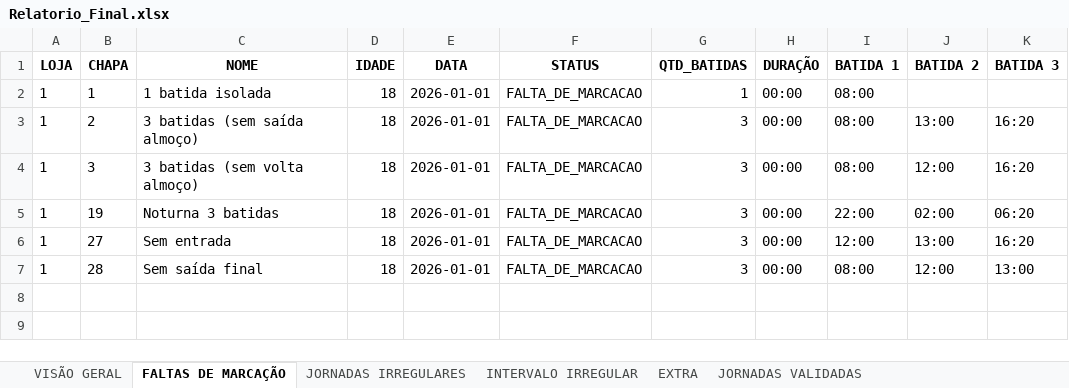
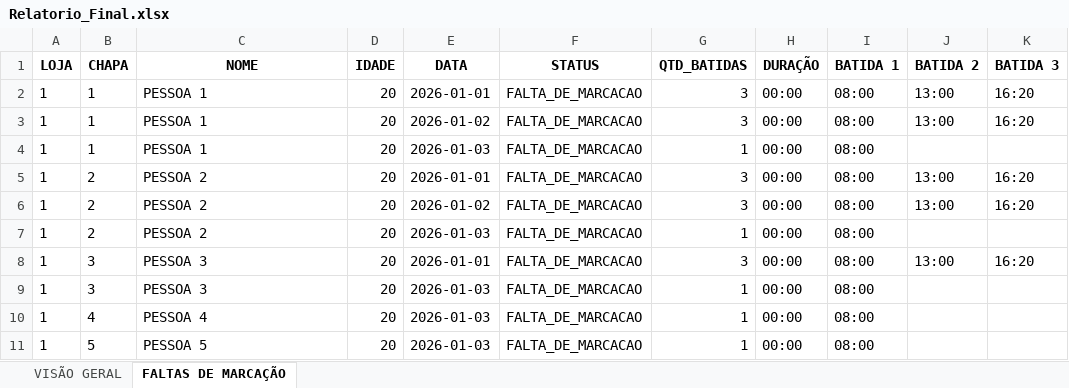
Before and after one commit to Mrluizgustavo/TEMPUS, an Excel workbook: data/output/Relatorio_Final.xlsx, sheet FALTAS DE MARCAÇÃO, drawn as a sheet; values as stored, in another font and other column widths than the file's, no borders; addresses are those after the commit; the diff names each change by its address in the sheet, - before the commit and + after, or states it on an @@ line.

```diff
--- a/data/output/Relatorio_Final.xlsx (sheet FALTAS DE MARCAÇÃO)
+++ b/data/output/Relatorio_Final.xlsx (sheet FALTAS DE MARCAÇÃO)
-sheet tab: JORNADAS IRREGULARES
-sheet tab: INTERVALO IRREGULAR
-sheet tab: EXTRA
-sheet tab: JORNADAS VALIDADAS
+row 2: 1 | 1 | PESSOA 1 | 20 | 2026-01-01 | FALTA_DE_MARCACAO | 3 | 00:00 | 08:00 | 13:00 | 16:20
+row 3: 1 | 1 | PESSOA 1 | 20 | 2026-01-02 | FALTA_DE_MARCACAO | 3 | 00:00 | 08:00 | 13:00 | 16:20
-C4 (NOME): 1 batida isolada
+C4 (NOME): PESSOA 1
-D4:D9 (IDADE): 18
+D4:D9 (IDADE): 20
-E4 (DATA): 2026-01-01
+E4 (DATA): 2026-01-03
-C5 (NOME): 3 batidas (sem saída almoço)
+C5 (NOME): PESSOA 2
-B6 (CHAPA): 3
+B6 (CHAPA): 2
-C6 (NOME): 3 batidas (sem volta almoço)
+C6 (NOME): PESSOA 2
-E6 (DATA): 2026-01-01
+E6 (DATA): 2026-01-02
-J6 (BATIDA 2): 12:00
+J6 (BATIDA 2): 13:00
-B7 (CHAPA): 19
+B7 (CHAPA): 2
-C7 (NOME): Noturna 3 batidas
+C7 (NOME): PESSOA 2
-E7 (DATA): 2026-01-01
+E7 (DATA): 2026-01-03
-G7 (QTD_BATIDAS): 3
+G7 (QTD_BATIDAS): 1
-I7 (BATIDA 1): 22:00
+I7 (BATIDA 1): 08:00
-J7 (BATIDA 2): 02:00
+J7 (BATIDA 2): (empty)
-K7 (BATIDA 3): 06:20
+K7 (BATIDA 3): (empty)
-B8 (CHAPA): 27
+B8 (CHAPA): 3
-C8 (NOME): Sem entrada
+C8 (NOME): PESSOA 3
-I8 (BATIDA 1): 12:00
+I8 (BATIDA 1): 08:00
-B9 (CHAPA): 28
+B9 (CHAPA): 3
-C9 (NOME): Sem saída final
+C9 (NOME): PESSOA 3
-E9 (DATA): 2026-01-01
+E9 (DATA): 2026-01-03
-G9 (QTD_BATIDAS): 3
+G9 (QTD_BATIDAS): 1
-J9 (BATIDA 2): 12:00
+J9 (BATIDA 2): (empty)
-K9 (BATIDA 3): 13:00
+K9 (BATIDA 3): (empty)
+row 10: 1 | 4 | PESSOA 4 | 20 | 2026-01-03 | FALTA_DE_MARCACAO | 1 | 00:00 | 08:00
+row 11: 1 | 5 | PESSOA 5 | 20 | 2026-01-03 | FALTA_DE_MARCACAO | 1 | 00:00 | 08:00
```
Also changed, not shown: sheet VISÃO GERAL, data/output/Revisao_Jornadas.xlsx, 3 other files.
